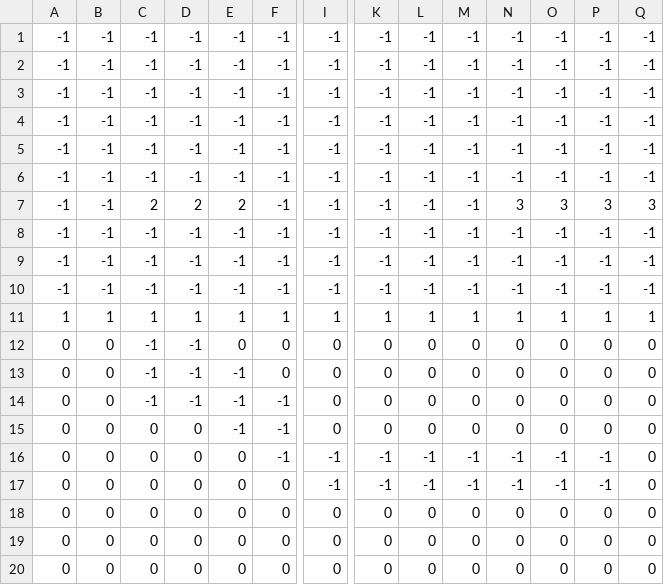
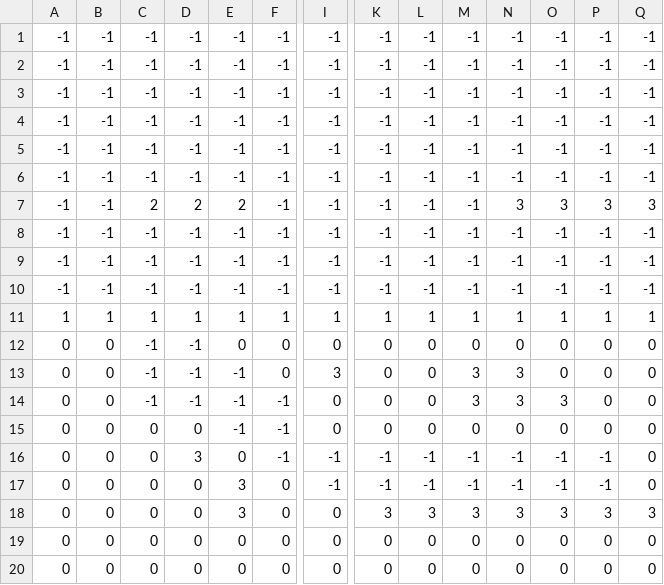
Before and after one commit to Sweetkubuni/pygame_jam, a CSV file: tilemaps/level-1.csv, drawn as a sheet; only a part is shown, gaps mark what is left out; the diff names each change by its address in the sheet, - before the commit and + after, or states it on an @@ line.

```diff
--- a/tilemaps/level-1.csv
+++ b/tilemaps/level-1.csv
-I13: 0
+I13: 3
-M13:M14: 0
+M13:M14: 3
-N13:N14: 0
+N13:N14: 3
-O14: 0
+O14: 3
-D16: 0
+D16: 3
-E17:E18: 0
+E17:E18: 3
-K18: 0
+K18: 3
-L18: 0
+L18: 3
-M18: 0
+M18: 3
-N18: 0
+N18: 3
-O18: 0
+O18: 3
-P18: 0
+P18: 3
-Q18: 0
+Q18: 3
```
Also changed, not shown: 29 other files.
